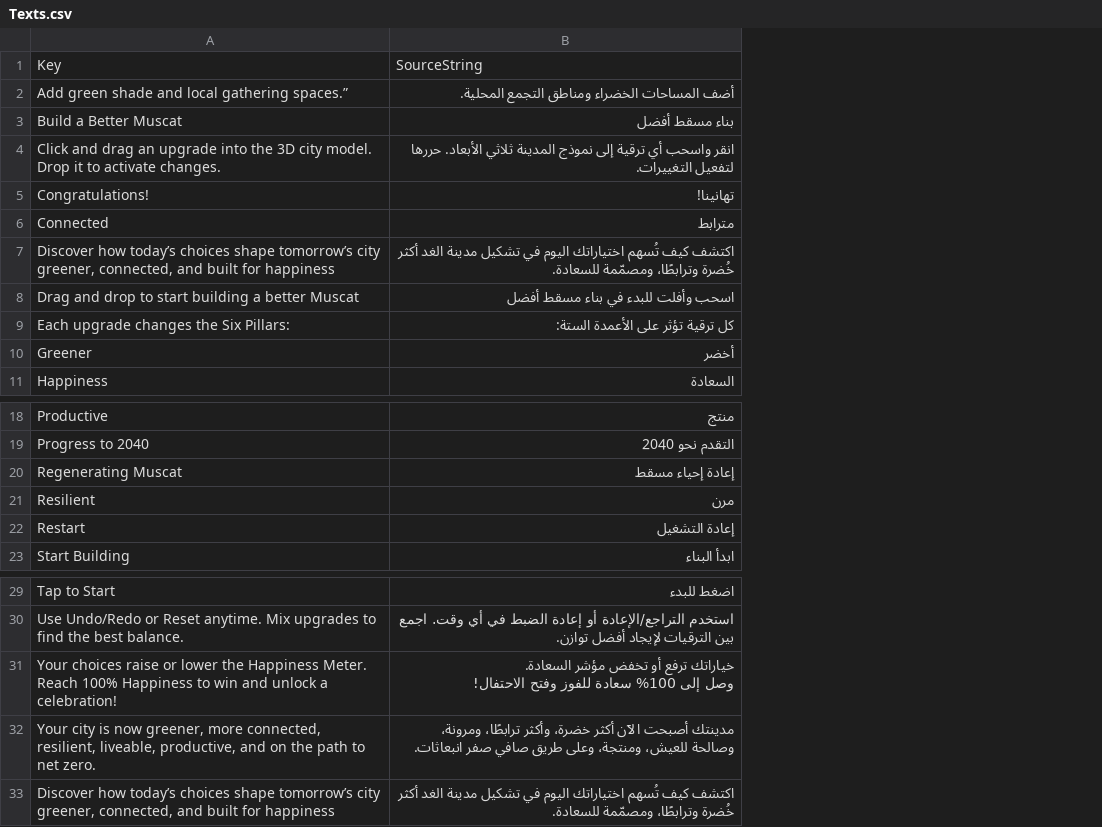
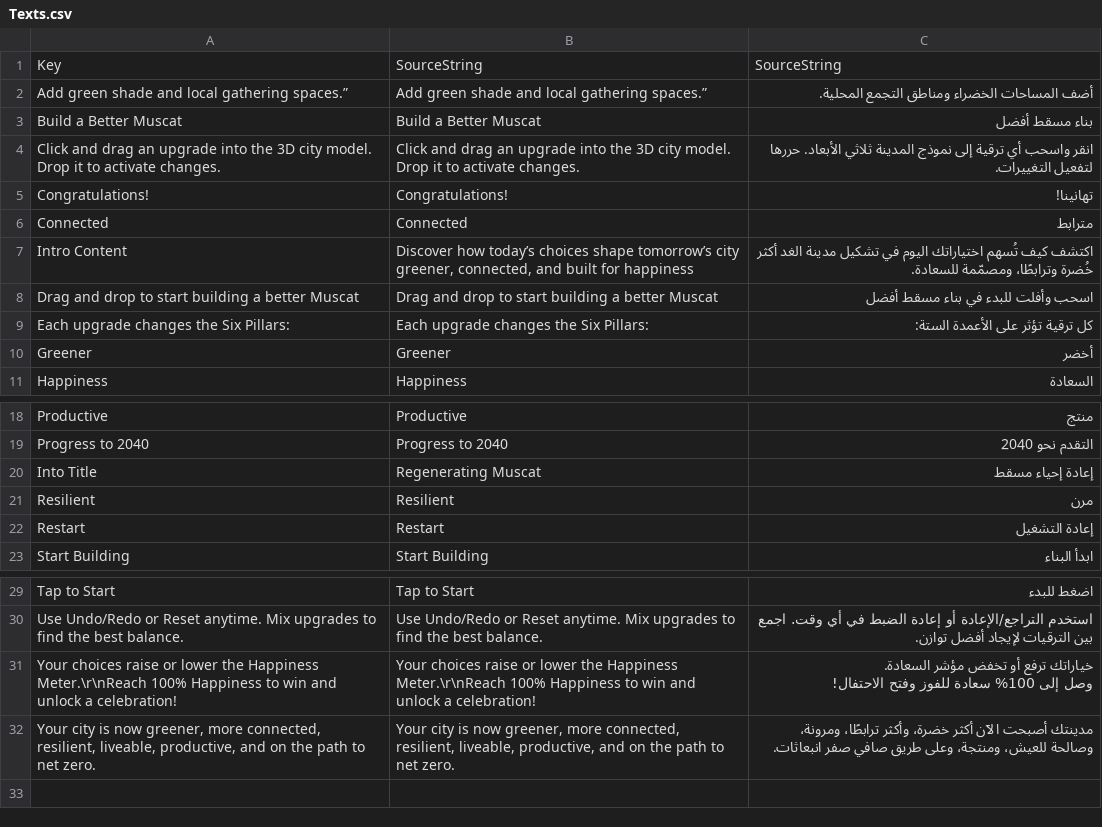
Before and after one commit to NarsunOrg/SHC_Regeneration, a CSV file: Content/Localization/Catalogue/Texts.csv, drawn as a sheet; only a part is shown, gaps mark what is left out; removed rows and columns are numbered as before the commit, all else as after; ↵ is a line break in a cell; the diff names each change by its address in the sheet, - before the commit and + after, or states it on an @@ line.

```diff
--- a/Content/Localization/Catalogue/Texts.csv
+++ b/Content/Localization/Catalogue/Texts.csv
+column B, rows 1-11: SourceString | Add green shade and local gathering spaces.” | Build a Better Muscat | Click and drag an upgrade into the 3D city model. Drop it to activate changes. | Congratulations! | Connected | Discover how today’s choices shape tomorrow’s city greener, connected, and built for happiness | Drag and drop to start building a better Muscat | Each upgrade changes the Six Pillars: | Greener | Happiness; rows 18-23: Productive | Progress to 2040 | Regenerating Muscat | Resilient | Restart | Start Building; rows 29-32: Tap to Start | Use Undo/Redo or Reset anytime. Mix upgrades to find the best balance. | Your choices raise or lower the Happiness Meter.\r\nReach 100% Happiness to win and unlock a celebration! | Your city is now greener, more connected, resilient, liveable, productive, and on the path to net zero.
-A7: Discover how today’s choices shape tomorrow’s city greener, connected, and built for happiness
+A7: Intro Content
-A20: Regenerating Muscat
+A20: Into Title
-A31: …the Happiness Meter. ↵ Reach 100% Happiness…
+A31: …the Happiness Meter.\r\nReach 100% Happiness…
-row 33: Discover how today’s choices shape tomorrow’s city greener, connected, and built for happiness | اكتشف كيف تُسهم اختياراتك اليوم في تشكيل مدينة الغد أكثر خُضرة وترابطًا، ومصمّمة للسعادة.
```
Also changed, not shown: 34 other files.
